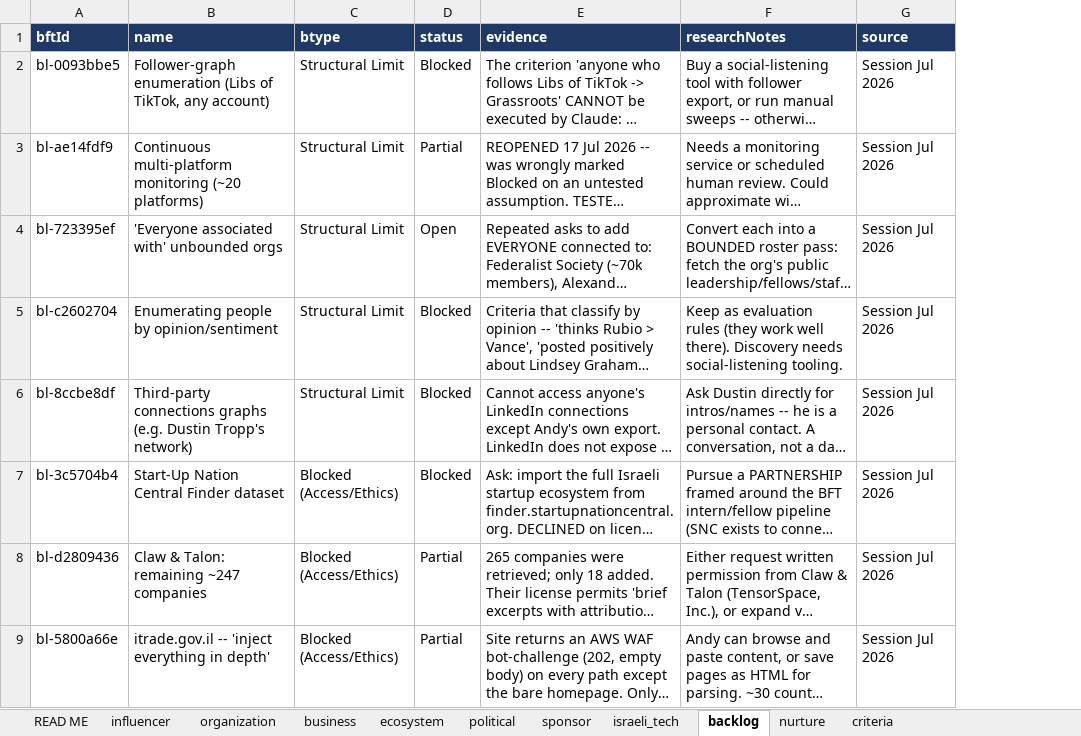
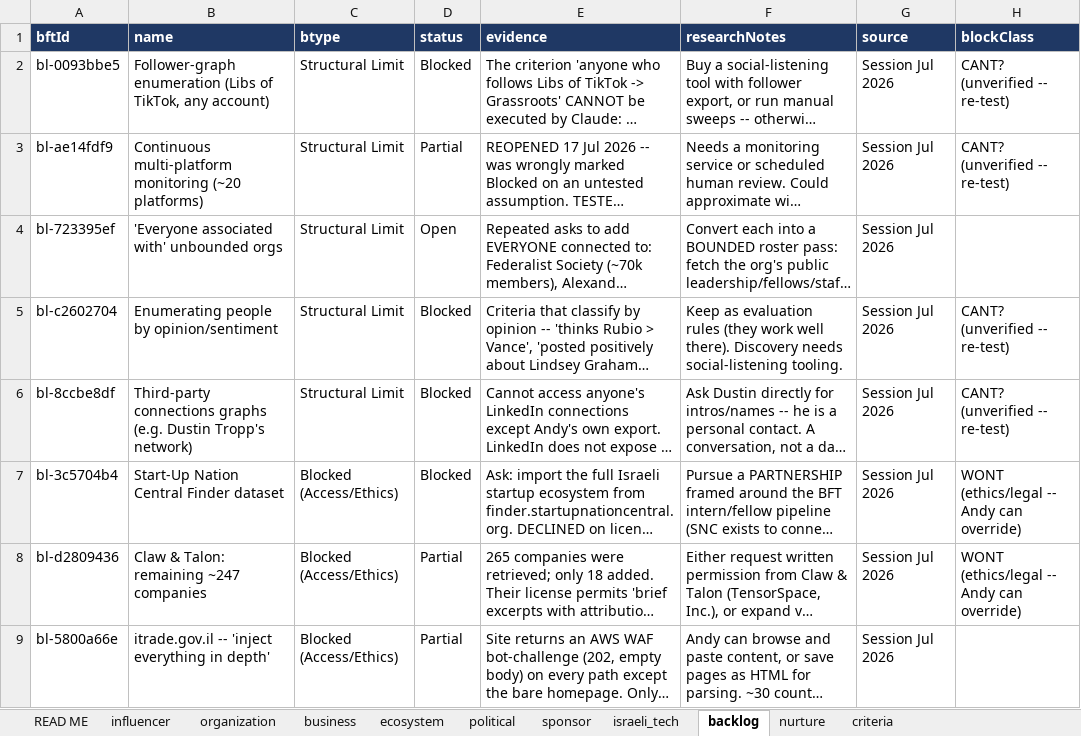
Before and after one commit to Hirshinator/bft-living-database, an Excel workbook: export/BFT_Living_Database.xlsx, sheet backlog, drawn as a sheet; only a part is shown; long unchanged cells end in …; values as stored, in another font and other column widths than the file's, no borders; the diff covers the shown part only; the diff names each change by its address in the sheet, - before the commit and + after, or states it on an @@ line.

```diff
--- a/export/BFT_Living_Database.xlsx (sheet backlog)
+++ b/export/BFT_Living_Database.xlsx (sheet backlog)
+column H (blockClass), rows 2-8: CANT? (unverified -- re-test) | CANT? (unverified -- re-test) |  | CANT? (unverified -- re-test) | CANT? (unverified -- re-test) | WONT (ethics/legal -- Andy can override) | WONT (ethics/legal -- Andy can override)
```
Also changed, not shown: 2 added rows elsewhere in this sheet, sheet criteria, sheet READ ME, 3 other files.
